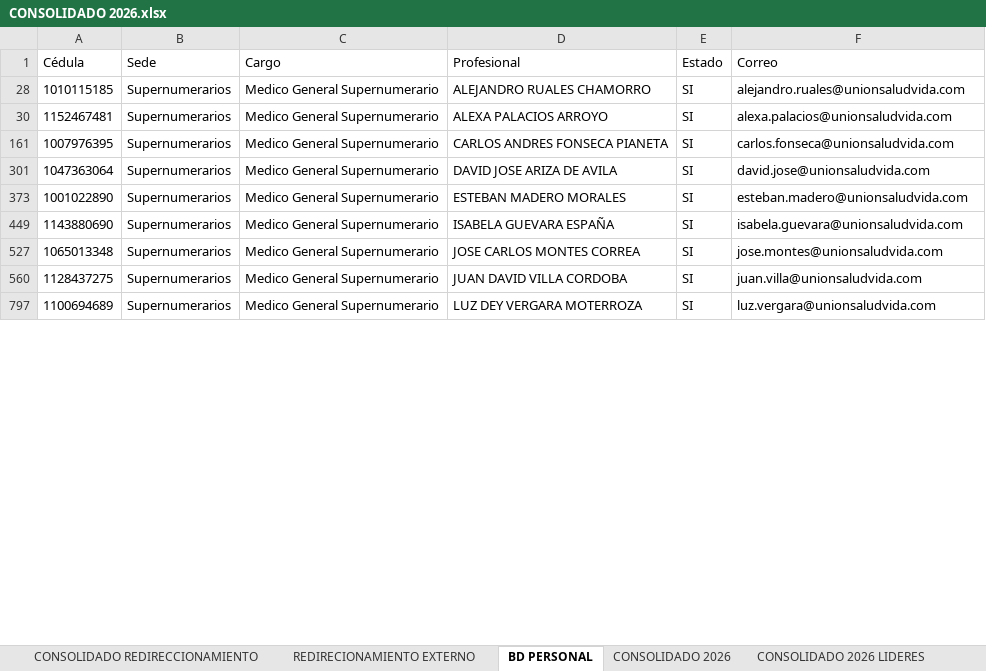
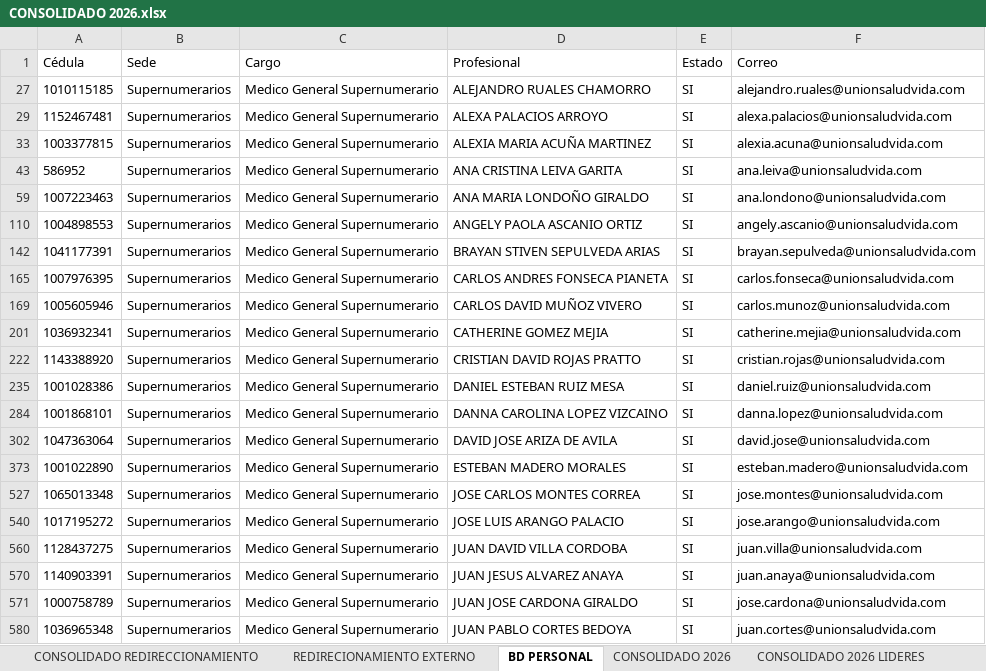
Before and after one commit to Samuel-svces/turnos-sabados_central, an Excel workbook: CONSOLIDADO 2026.xlsx, sheet BD PERSONAL, drawn as a sheet; only a part is shown; the shorter side is filled out with more unchanged rows; values as stored, in another font and other column widths than the file's, no borders; table styles not drawn; removed rows and columns are numbered as before the commit, all else as after; the diff covers the shown part only; the diff names each change by its address in the sheet, - before the commit and + after, or states it on an @@ line.

```diff
--- a/CONSOLIDADO 2026.xlsx (sheet BD PERSONAL)
+++ b/CONSOLIDADO 2026.xlsx (sheet BD PERSONAL)
+row 33: 1003377815 | Supernumerarios | Medico General Supernumerario | ALEXIA MARIA ACUÑA MARTINEZ | SI | alexia.acuna@unionsaludvida.com
+row 43: 586952 | Supernumerarios | Medico General Supernumerario | ANA CRISTINA LEIVA GARITA | SI | ana.leiva@unionsaludvida.com
@@ row 59 unhidden: 1007223463 | Supernumerarios | Medico General Supernumerario | ANA MARIA LONDOÑO GIRALDO | SI | ana.londono@unionsaludvida.com @@
+row 110: 1004898553 | Supernumerarios | Medico General Supernumerario | ANGELY PAOLA ASCANIO ORTIZ | SI | angely.ascanio@unionsaludvida.com
+row 142: 1041177391 | Supernumerarios | Medico General Supernumerario | BRAYAN STIVEN SEPULVEDA ARIAS | SI | brayan.sepulveda@unionsaludvida.com
@@ row 169 unhidden: 1005605946 | Supernumerarios | Medico General Supernumerario | CARLOS DAVID MUÑOZ VIVERO | SI | carlos.munoz@unionsaludvida.com @@
@@ row 201 unhidden: 1036932341 | Supernumerarios | Medico General Supernumerario | CATHERINE GOMEZ MEJIA | SI | catherine.mejia@unionsaludvida.com @@
@@ row 222 unhidden: 1143388920 | Supernumerarios | Medico General Supernumerario | CRISTIAN DAVID ROJAS PRATTO | SI | cristian.rojas@unionsaludvida.com @@
@@ row 235 unhidden: 1001028386 | Supernumerarios | Medico General Supernumerario | DANIEL ESTEBAN RUIZ MESA | SI | daniel.ruiz@unionsaludvida.com @@
@@ row 284 unhidden: 1001868101 | Supernumerarios | Medico General Supernumerario | DANNA CAROLINA LOPEZ VIZCAINO | SI | danna.lopez@unionsaludvida.com @@
-row 449: 1143880690 | Supernumerarios | Medico General Supernumerario | ISABELA GUEVARA ESPAÑA | SI | isabela.guevara@unionsaludvida.com
+row 540: 1017195272 | Supernumerarios | Medico General Supernumerario | JOSE LUIS ARANGO PALACIO | SI | jose.arango@unionsaludvida.com
@@ row 570 unhidden: 1140903391 | Supernumerarios | Medico General Supernumerario | JUAN JESUS ALVAREZ ANAYA | SI | juan.anaya@unionsaludvida.com @@
+row 571: 1000758789 | Supernumerarios | Medico General Supernumerario | JUAN JOSE CARDONA GIRALDO | SI | jose.cardona@unionsaludvida.com
@@ row 580 unhidden: 1036965348 | Supernumerarios | Medico General Supernumerario | JUAN PABLO CORTES BEDOYA | SI | juan.cortes@unionsaludvida.com @@
```
Also changed, not shown: 10 added rows, 14 hidden or unhidden rows and 3 edited cells elsewhere in this sheet, sheet CONSOLIDADO 2026, sheet CONSOLIDADO 2026 NOMINA, sheet CONSOLIDADO REDIRECCIONAMIENTO, sheet CONSOLIDADO PLAZAS FIJAS, sheet REDIRECIONAMIENTO EXTERNO, hidden cells, 1 other file.
